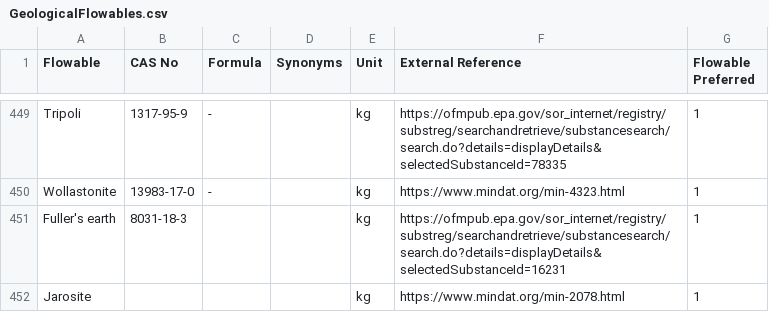
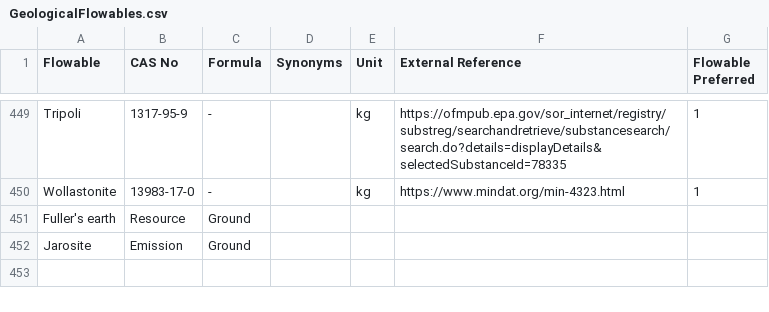
Before and after one commit to ashleyedelen/Federal-LCA-Commons-Elementary-Flow-List, a CSV file: fedelemflowlist/input/GeologicalFlowables.csv, drawn as a sheet; only a part is shown, gaps mark what is left out.

Commit message:
OpenLCA updates

```diff
--- a/fedelemflowlist/input/GeologicalFlowables.csv
+++ b/fedelemflowlist/input/GeologicalFlowables.csv
@@ -450,3 +450,3 @@ Tripoli,1317-95-9,-,,kg,https://ofmpub.epa.gov/sor_internet/registry/substreg/se
 Wollastonite,13983-17-0,-,,kg,https://www.mindat.org/min-4323.html,1
-Fuller's earth,8031-18-3,,,kg,https://ofmpub.epa.gov/sor_internet/registry/substreg/searchandretrieve/substancesearch/search.do?details=displayDetails&selectedSubstanceId=16231,1
-Jarosite,,,,kg,https://www.mindat.org/min-2078.html,1
+Fuller's earth,Resource,Ground
+Jarosite,Emission,Ground
```
